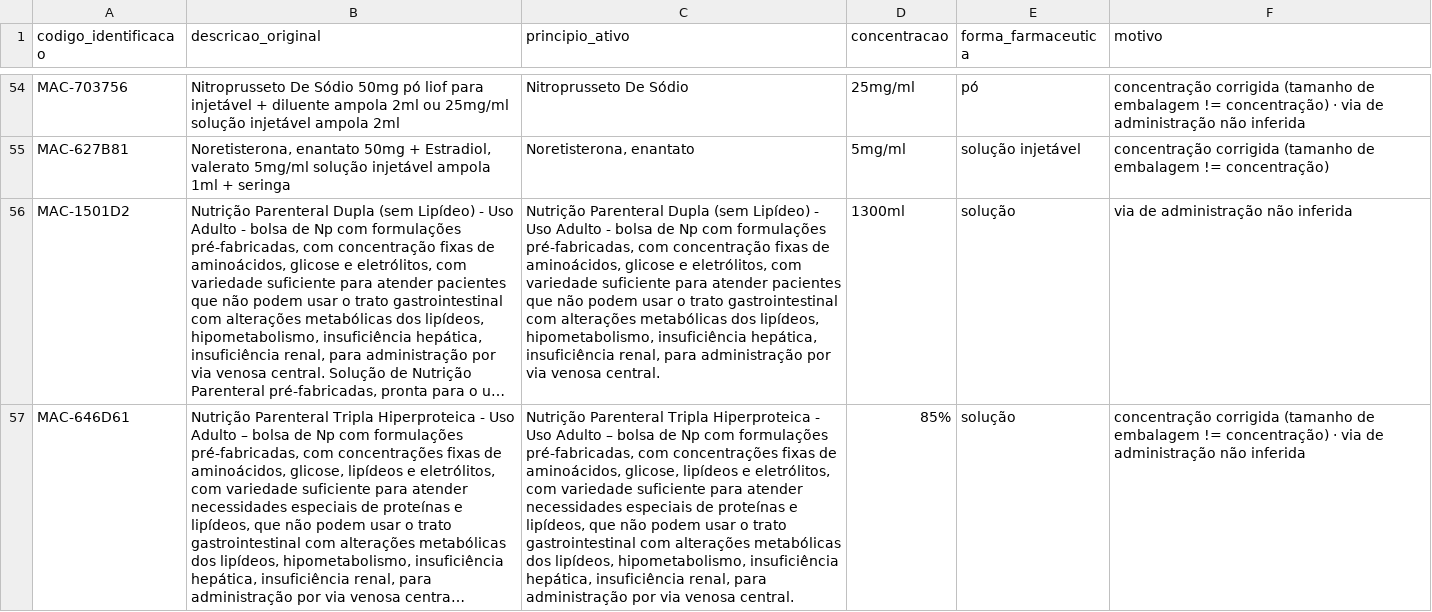
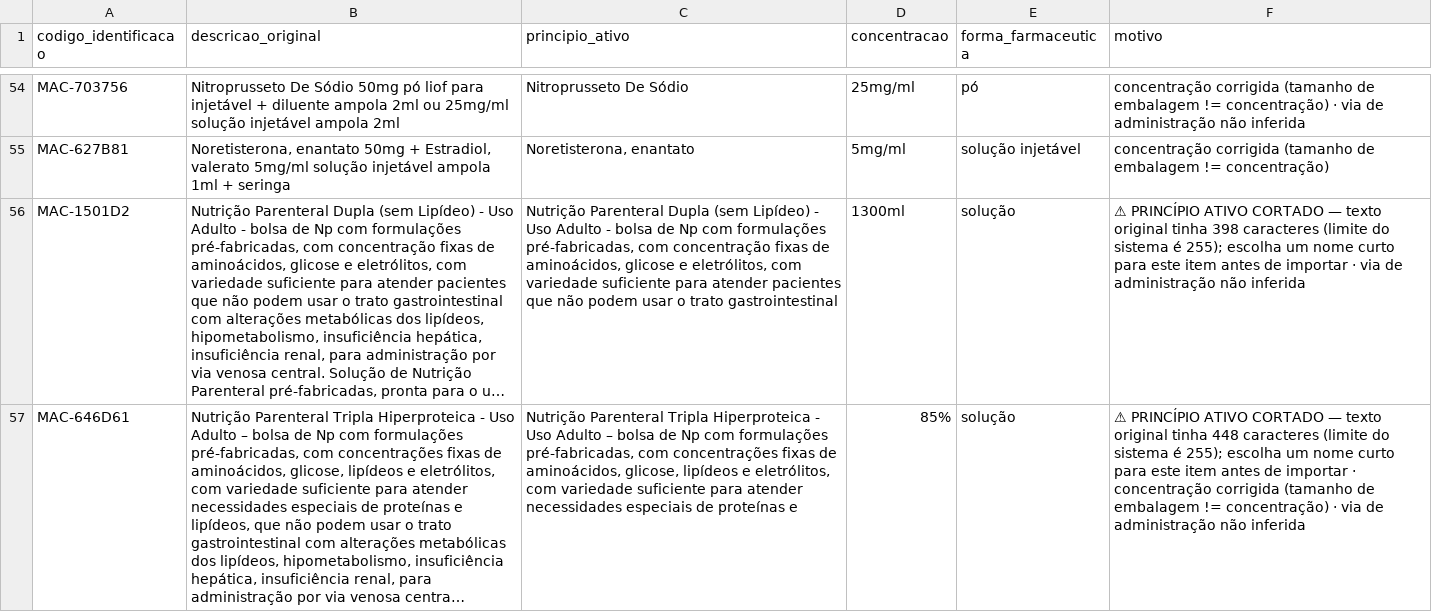
Before and after one commit to sodelfino/meeds-suite, a CSV file: exports/nativo/Macae-conferir.csv, drawn as a sheet; only a part is shown, gaps mark what is left out; long unchanged cells end in …; the diff covers the shown part only; the diff names each change by its address in the sheet, - before the commit and + after, or states it on an @@ line.

```diff
--- a/exports/nativo/Macae-conferir.csv
+++ b/exports/nativo/Macae-conferir.csv
-C56 (principio_ativo): …trato gastrointestinal com alterações metabólicas dos lipídeos, hipometabolismo, insuficiência hepática, insuficiência renal, para administração por via venosa central.
+C56 (principio_ativo): …trato gastrointestinal
-F56 (motivo): via de…
+F56 (motivo): ⚠ PRINCÍPIO ATIVO CORTADO — texto original tinha 398 caracteres (limite do sistema é 255); escolha um nome curto para este item antes de importar · via de…
-C57 (principio_ativo): …proteínas e lipídeos, que não podem usar o trato gastrointestinal com alterações metabólicas dos lipídeos, hipometabolismo, insuficiência hepática, insuficiência renal, para administração por via venosa central.
+C57 (principio_ativo): …proteínas e
-F57 (motivo): concentração corrigida…
+F57 (motivo): ⚠ PRINCÍPIO ATIVO CORTADO — texto original tinha 448 caracteres (limite do sistema é 255); escolha um nome curto para este item antes de importar · concentração corrigida…
```
Also changed, not shown: 1 added row and 2 edited cells elsewhere in this file, exports/nativo/Macae.csv, 1 other file.
